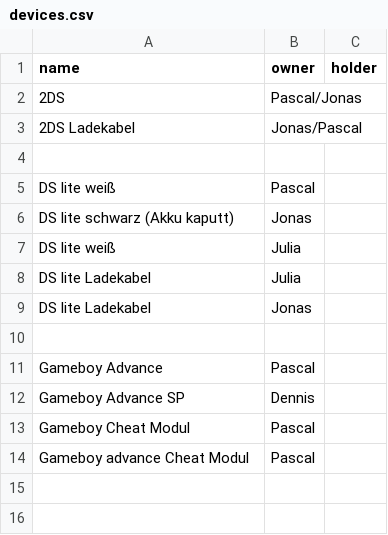
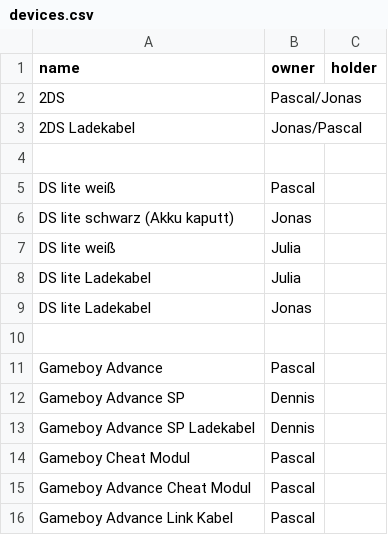
Before and after one commit to diligence-dev/nintendo-archive, a CSV file: devices.csv, drawn as a sheet.

Commit message:
Update devices.csv

```diff
--- a/devices.csv
+++ b/devices.csv
@@ -12,3 +12,5 @@ Gameboy Advance,Pascal,
 Gameboy Advance SP,Dennis,
+Gameboy Advance SP Ladekabel,Dennis,
 Gameboy Cheat Modul,Pascal,
-Gameboy advance Cheat Modul,Pascal,
+Gameboy Advance Cheat Modul,Pascal,
+Gameboy Advance Link Kabel,Pascal,
```
